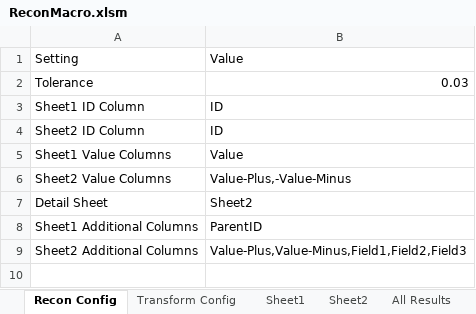
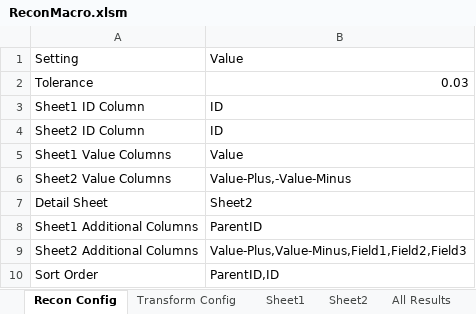
Before and after one commit to john-watt-com/windowsforms-recon, an Excel workbook: ExcelVBA/ReconMacro.xlsm, sheet Recon Config, drawn as a sheet; values as stored, in another font and other column widths than the file's, no borders; charts and pictures and table styles not drawn; the diff names each change by its address in the sheet, - before the commit and + after, or states it on an @@ line.

Commit message:
add sort order

```diff
--- a/ExcelVBA/ReconMacro.xlsm (sheet Recon Config)
+++ b/ExcelVBA/ReconMacro.xlsm (sheet Recon Config)
+row 10: Sort Order | ParentID,ID
```
Also changed, not shown: sheet Export, sheet Transform Config, formulas that keep their value, 3 other files.
